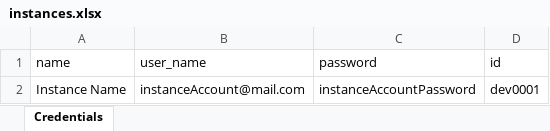
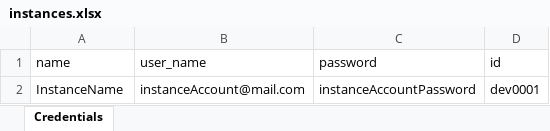
Before and after one commit to abhijeet8900/Servicenow-Instance-Waker, an Excel workbook: instances.xlsx, sheet Credentials, drawn as a sheet; values as stored, in another font and other column widths than the file's, no borders; the diff names each change by its address in the sheet, - before the commit and + after, or states it on an @@ line.

Commit message:
+xlsx Fix

```diff
--- a/instances.xlsx (sheet Credentials)
+++ b/instances.xlsx (sheet Credentials)
-A2 (name): Instance Name
+A2 (name): InstanceName
```
Also changed, not shown: 1 other file.
